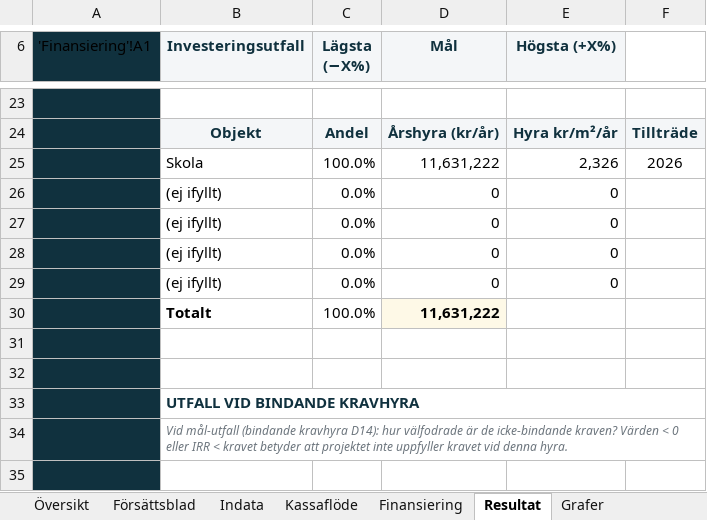
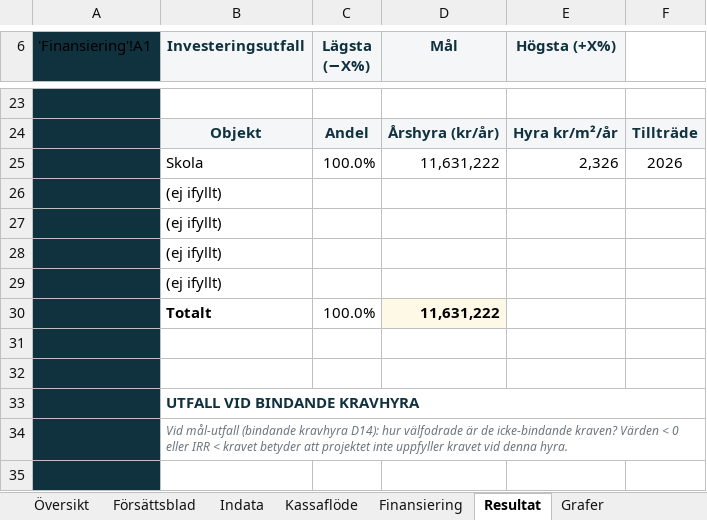
Before and after one commit to jockemedw/investeringskalkyl, an Excel workbook: build/oneshot/Investeringskalkyl_v2.xlsx, sheet Resultat, drawn as a sheet; only a part is shown, gaps mark what is left out; values as stored, in another font and other column widths than the file's, no borders; charts and pictures not drawn; removed rows and columns are numbered as before the commit, all else as after; the diff names each change by its address in the sheet, - before the commit and + after, or states it on an @@ line.

```diff
--- a/build/oneshot/Investeringskalkyl_v2.xlsx (sheet Resultat)
+++ b/build/oneshot/Investeringskalkyl_v2.xlsx (sheet Resultat)
-row 26:  | (ej ifyllt) | 0.0% | 0 | 0
-row 27:  | (ej ifyllt) | 0.0% | 0 | 0
-row 28:  | (ej ifyllt) | 0.0% | 0 | 0
-row 29:  | (ej ifyllt) | 0.0% | 0 | 0
+row 26:  | (ej ifyllt)
+row 27:  | (ej ifyllt)
+row 28:  | (ej ifyllt)
+row 29:  | (ej ifyllt)
```
Also changed, not shown: sheet Indata, sheet Kassaflöde, sheet Försättsblad, formulas that keep their value, charts or pictures, 4 other files.
